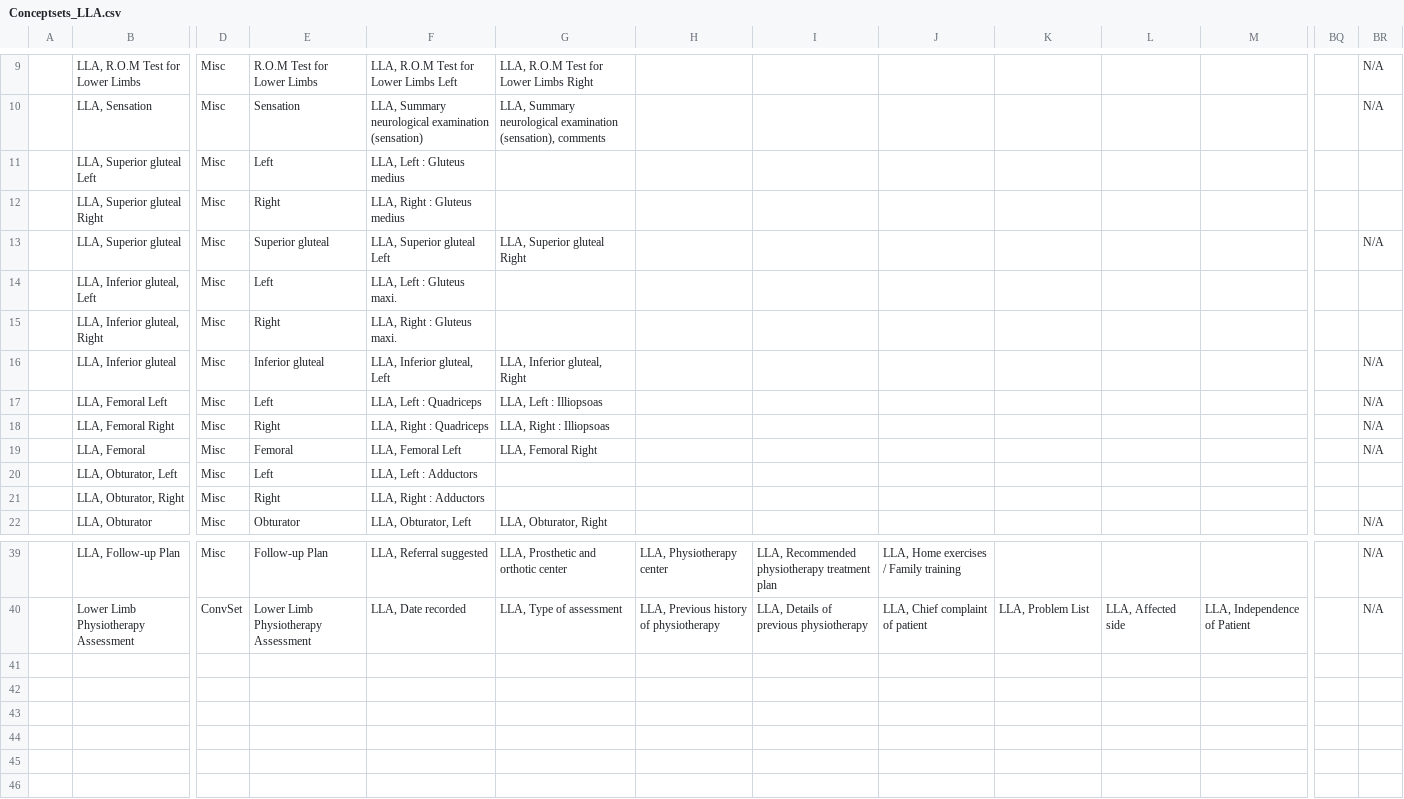
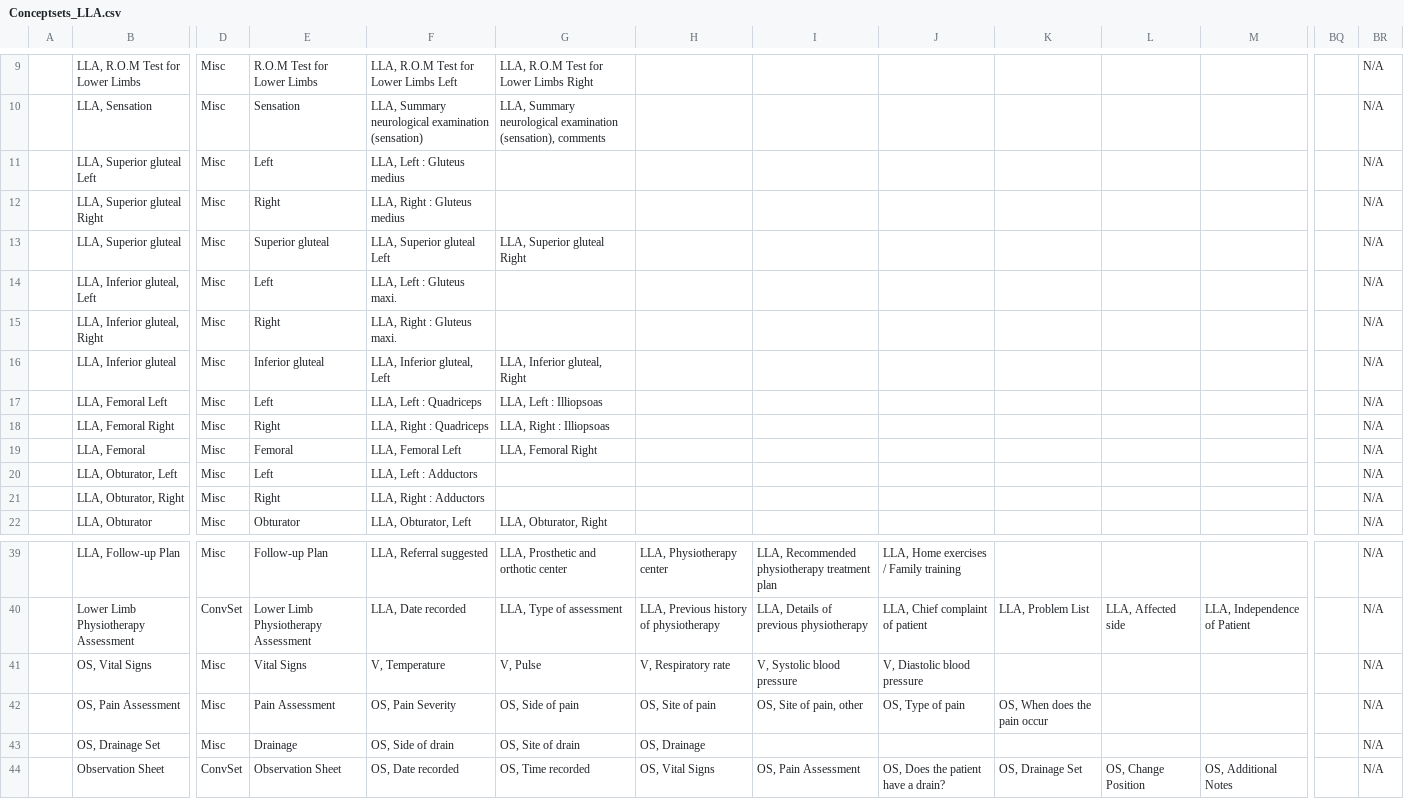
Before and after one commit to trodriguezmsf/amman-config, a CSV file: openmrs/ammancsv/release3.4/Conceptsets_LLA.csv, drawn as a sheet; only a part is shown, gaps mark what is left out; rows hold the shown columns only; the diff names each change by its address in the sheet, - before the commit and + after, or states it on an @@ line.

```diff
--- a/openmrs/ammancsv/release3.4/Conceptsets_LLA.csv
+++ b/openmrs/ammancsv/release3.4/Conceptsets_LLA.csv
-BR11:BR12: (empty)
+BR11:BR12: N/A
-BR14:BR15: (empty)
+BR14:BR15: N/A
-BR20:BR21: (empty)
+BR20:BR21: N/A
+row 41:  | OS, Vital Signs | Misc | Vital Signs | V, Temperature | V, Pulse | V, Respiratory rate | V, Systolic blood pressure | V, Diastolic blood pressure |  |  |  |  | N/A
+row 42:  | OS, Pain Assessment | Misc | Pain Assessment | OS, Pain Severity | OS, Side of pain | OS, Site of pain | OS, Site of pain, other | OS, Type of pain | OS, When does the pain occur |  |  |  | N/A
+row 43:  | OS, Drainage Set | Misc | Drainage | OS, Side of drain | OS, Site of drain | OS, Drainage |  |  |  |  |  |  | N/A
+row 44:  | Observation Sheet | ConvSet | Observation Sheet | OS, Date recorded | OS, Time recorded | OS, Vital Signs | OS, Pain Assessment | OS, Does the patient have a drain? | OS, Drainage Set | OS, Change Position | OS, Additional Notes |  | N/A
```
Also changed, not shown: openmrs/ammancsv/release3.4/Conceptslla.csv, 11 other files.
